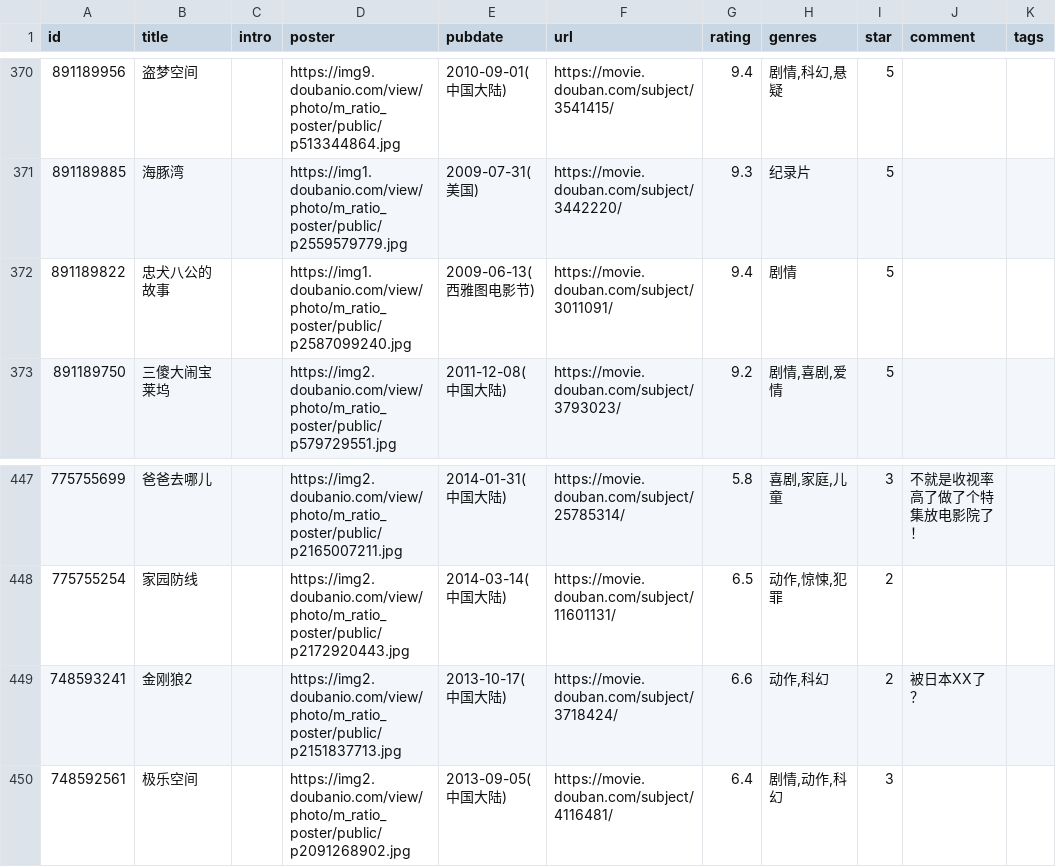
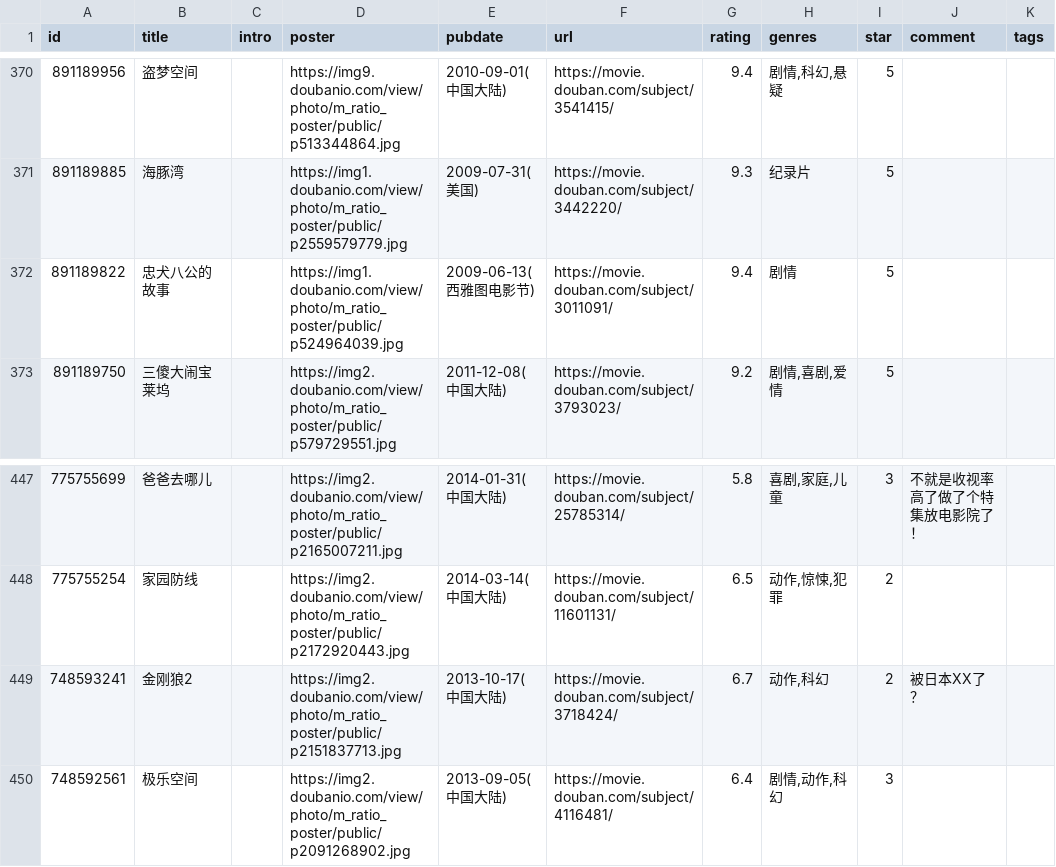
Before and after one commit to lmm214/immmmm, a CSV file: data/douban/movie.csv, drawn as a sheet; only a part is shown, gaps mark what is left out; the diff names each change by its address in the sheet, - before the commit and + after, or states it on an @@ line.

Commit message:
chore: update douban data

```diff
--- a/data/douban/movie.csv
+++ b/data/douban/movie.csv
-D372 (poster): https://img1.doubanio.com/view/photo/m_ratio_poster/public/p2587099240.jpg
+D372 (poster): https://img1.doubanio.com/view/photo/m_ratio_poster/public/p524964039.jpg
-G449 (rating): 6.6
+G449 (rating): 6.7
```
Also changed, not shown: data/douban/book.csv.
